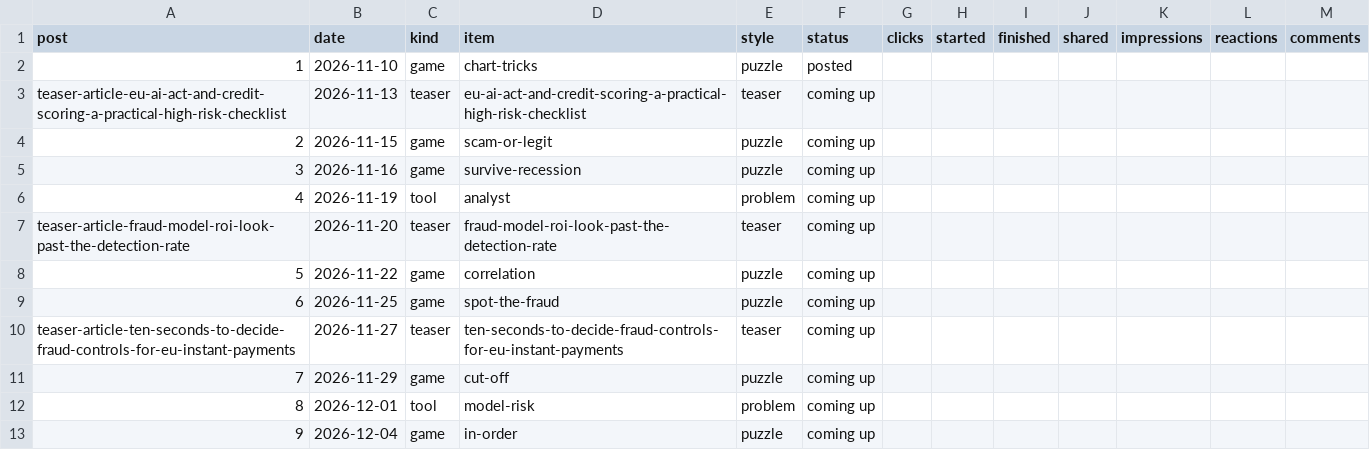
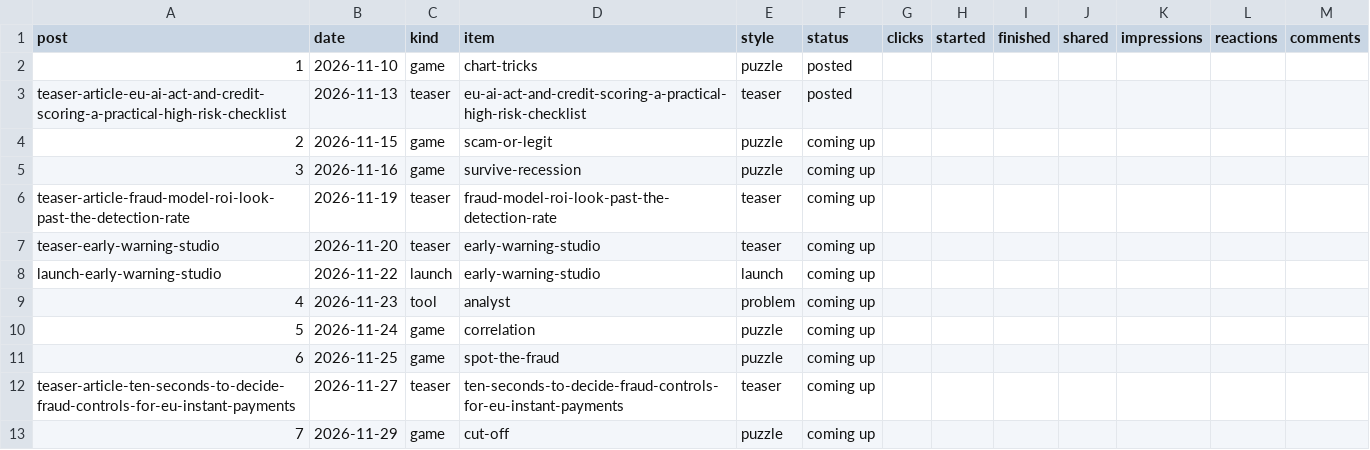
Before and after one commit to aceakant/aceakant.github.io, a CSV file: content/post-tracker.csv, drawn as a sheet; only a part is shown; the shorter side is filled out with more unchanged rows; the diff names each change by its address in the sheet, - before the commit and + after, or states it on an @@ line.

```diff
--- a/content/post-tracker.csv
+++ b/content/post-tracker.csv
-F3 (status): coming up
+F3 (status): posted
@@ column A (post) renumbered between rows 6 and 8 @@
-C6 (kind): tool
+C6 (kind): teaser
-D6 (item): analyst
+D6 (item): fraud-model-roi-look-past-the-detection-rate
-E6 (style): problem
+E6 (style): teaser
-D7 (item): fraud-model-roi-look-past-the-detection-rate
+D7 (item): early-warning-studio
-C8 (kind): game
+C8 (kind): launch
-D8 (item): correlation
+D8 (item): early-warning-studio
-E8 (style): puzzle
+E8 (style): launch
+row 9: 4 | 2026-11-23 | tool | analyst | problem | coming up
+row 10: 5 | 2026-11-24 | game | correlation | puzzle | coming up
```
Also changed, not shown: 1 other file.
